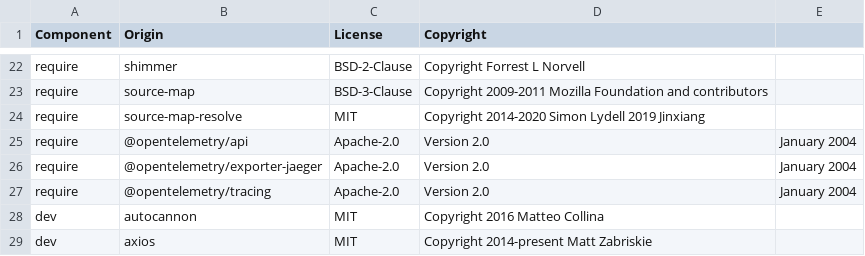
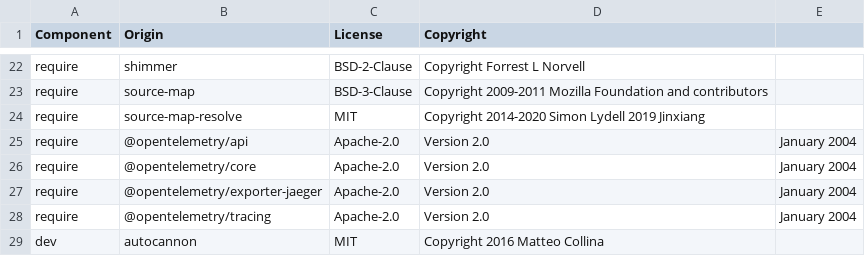
Before and after one commit to chatlayerai/tracer, a CSV file: LICENSE-3rdparty.csv, drawn as a sheet; only a part is shown, gaps mark what is left out; the shorter side is filled out with more unchanged rows.

```diff
--- a/LICENSE-3rdparty.csv
+++ b/LICENSE-3rdparty.csv
@@ -25,2 +25,3 @@ require,source-map-resolve,MIT,Copyright 2014-2020 Simon Lydell 2019 Jinxiang
 require,@opentelemetry/api,Apache-2.0,Version 2.0, January 2004
+require,@opentelemetry/core,Apache-2.0,Version 2.0, January 2004
 require,@opentelemetry/exporter-jaeger,Apache-2.0,Version 2.0, January 2004
```
Also changed, not shown: 5 other files.
